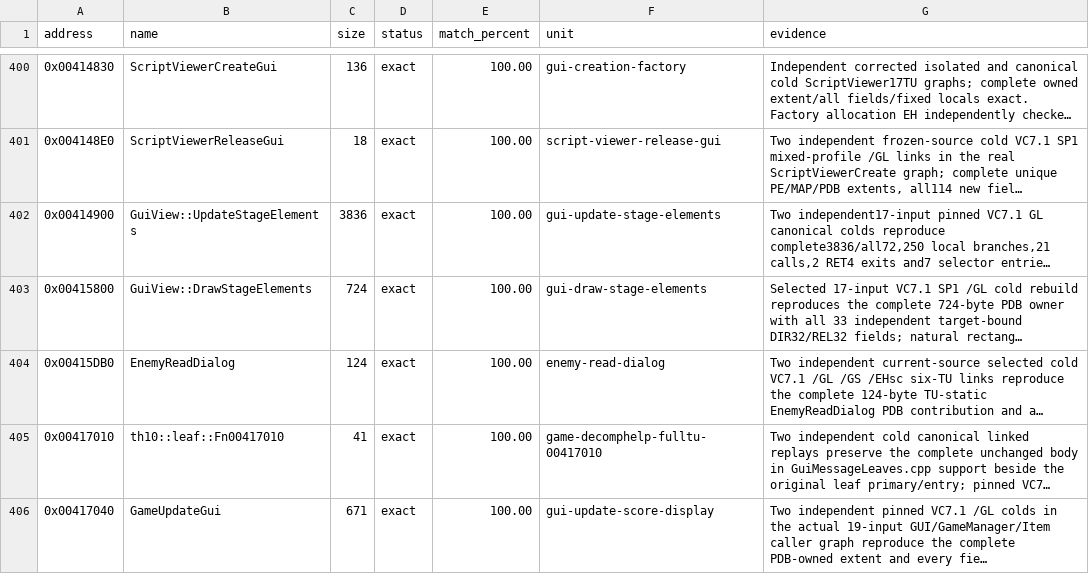
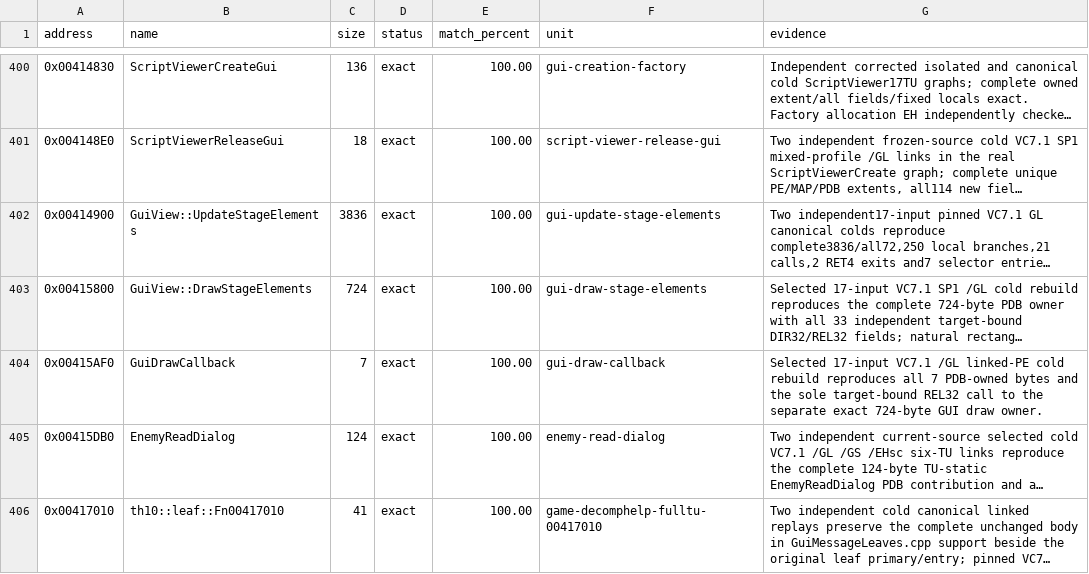
Before and after one commit to N0zoM1z0/th10, a CSV file: config/matches.csv, drawn as a sheet; only a part is shown, gaps mark what is left out; the shorter side is filled out with more unchanged rows; long unchanged cells end in …; the diff names each change by its address in the sheet, - before the commit and + after, or states it on an @@ line.

```diff
--- a/config/matches.csv
+++ b/config/matches.csv
+row 404: 0x00415AF0 | GuiDrawCallback | 7 | exact | 100.00 | gui-draw-callback | Selected 17-input VC7.1 /GL linked-PE cold rebuild reproduces all 7 PDB-owned bytes and the sole target-bound REL32 call to the separate exact 724-byte GUI draw owner.
```
Also changed, not shown: config/function-boundaries.csv, 3 other files.
